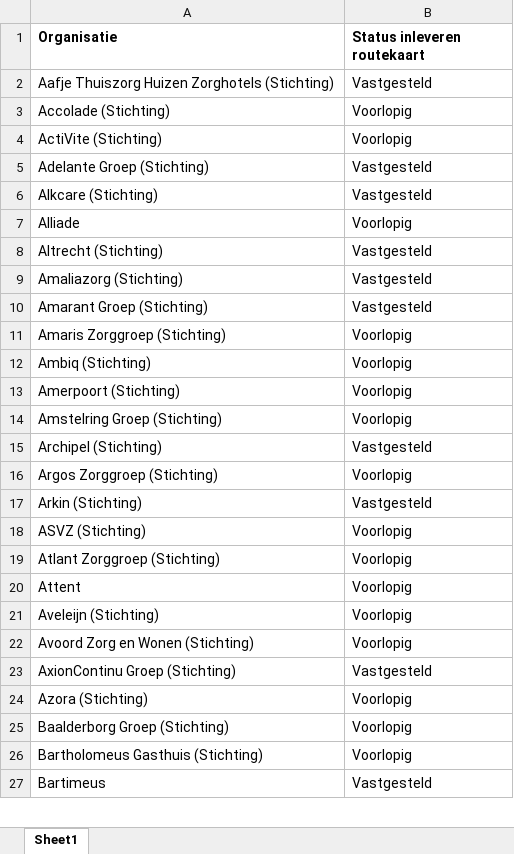
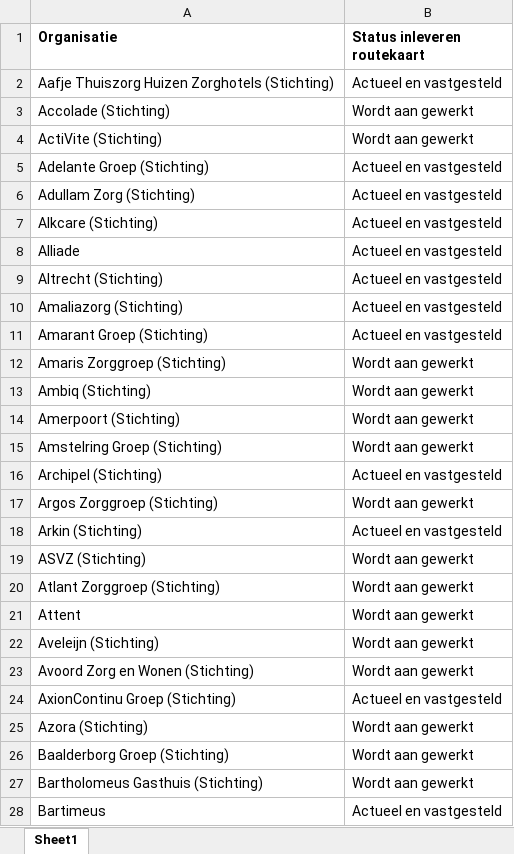
Before and after one commit to ReinierNL/nederland-waterland, an Excel workbook: src/data/routekaart_status_care.xlsx, sheet Sheet1, drawn as a sheet; only a part is shown; values as stored, in another font and other column widths than the file's, no borders; addresses are those after the commit; the diff covers the shown part only; the diff names each change by its address in the sheet, - before the commit and + after, or states it on an @@ line.

Commit message:
Updated care data (v46)

```diff
--- a/src/data/routekaart_status_care.xlsx (sheet Sheet1)
+++ b/src/data/routekaart_status_care.xlsx (sheet Sheet1)
-B2 (Status inleveren routekaart): Vastgesteld
+B2 (Status inleveren routekaart): Actueel en vastgesteld
-B3:B4 (Status inleveren routekaart): Voorlopig
+B3:B4 (Status inleveren routekaart): Wordt aan gewerkt
-B5 (Status inleveren routekaart): Vastgesteld
+B5 (Status inleveren routekaart): Actueel en vastgesteld
+row 6: Adullam Zorg (Stichting) | Actueel en vastgesteld
-B7 (Status inleveren routekaart): Vastgesteld
+B7 (Status inleveren routekaart): Actueel en vastgesteld
-B8 (Status inleveren routekaart): Voorlopig
+B8 (Status inleveren routekaart): Actueel en vastgesteld
-B9:B11 (Status inleveren routekaart): Vastgesteld
+B9:B11 (Status inleveren routekaart): Actueel en vastgesteld
-B12:B15 (Status inleveren routekaart): Voorlopig
+B12:B15 (Status inleveren routekaart): Wordt aan gewerkt
-B16 (Status inleveren routekaart): Vastgesteld
+B16 (Status inleveren routekaart): Actueel en vastgesteld
-B17 (Status inleveren routekaart): Voorlopig
+B17 (Status inleveren routekaart): Wordt aan gewerkt
-B18 (Status inleveren routekaart): Vastgesteld
+B18 (Status inleveren routekaart): Actueel en vastgesteld
-B19:B23 (Status inleveren routekaart): Voorlopig
+B19:B23 (Status inleveren routekaart): Wordt aan gewerkt
-B24 (Status inleveren routekaart): Vastgesteld
+B24 (Status inleveren routekaart): Actueel en vastgesteld
-B25:B27 (Status inleveren routekaart): Voorlopig
+B25:B27 (Status inleveren routekaart): Wordt aan gewerkt
-B28 (Status inleveren routekaart): Vastgesteld
+B28 (Status inleveren routekaart): Actueel en vastgesteld
```
Also changed, not shown: 10 added rows, 2 removed rows and 209 edited cells elsewhere in this sheet, 2 other files.
